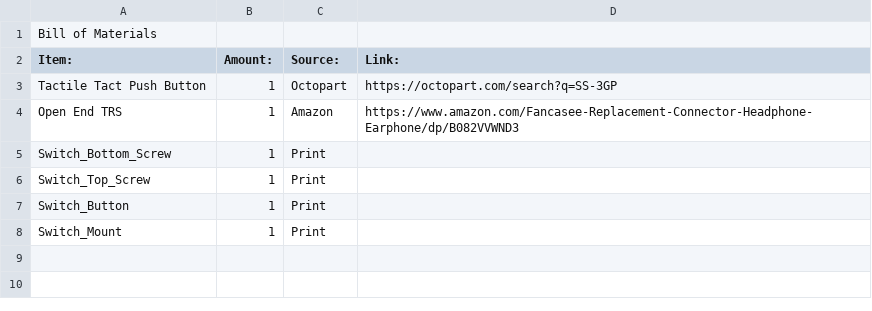
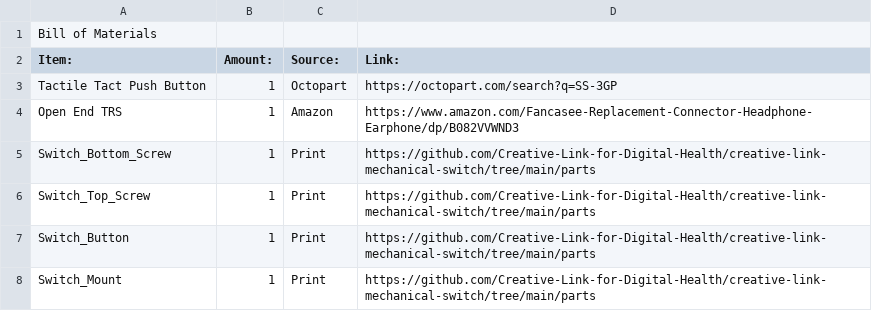
Before and after one commit to Creative-Link-for-Digital-Health/creative-link-mechanical-switch, a CSV file: parts/BOM.csv, drawn as a sheet.

Commit message:
Update BOM.csv

```diff
--- a/parts/BOM.csv
+++ b/parts/BOM.csv
@@ -4,5 +4,5 @@ Tactile Tact Push Button,1,Octopart, https://octopart.com/search?q=SS-3GP
 Open End TRS,1,Amazon, https://www.amazon.com/Fancasee-Replacement-Connector-Headphone-Earphone/dp/B082VVWND3
-Switch_Bottom_Screw,1,Print,
-Switch_Top_Screw,1,Print,
-Switch_Button,1,Print,
-Switch_Mount,1,Print,
+Switch_Bottom_Screw,1,Print, https://github.com/Creative-Link-for-Digital-Health/creative-link-mechanical-switch/tree/main/parts
+Switch_Top_Screw,1,Print, https://github.com/Creative-Link-for-Digital-Health/creative-link-mechanical-switch/tree/main/parts
+Switch_Button,1,Print, https://github.com/Creative-Link-for-Digital-Health/creative-link-mechanical-switch/tree/main/parts
+Switch_Mount,1,Print, https://github.com/Creative-Link-for-Digital-Health/creative-link-mechanical-switch/tree/main/parts
```
